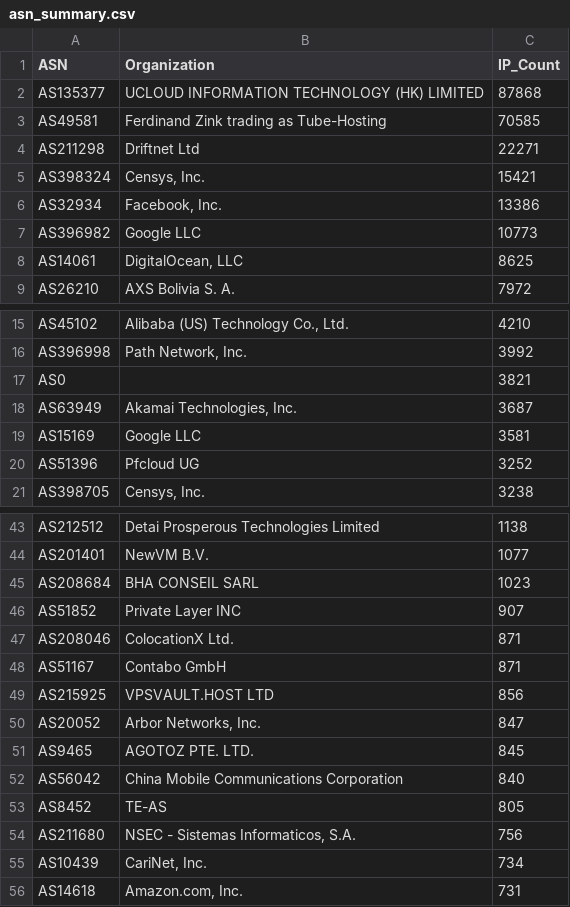
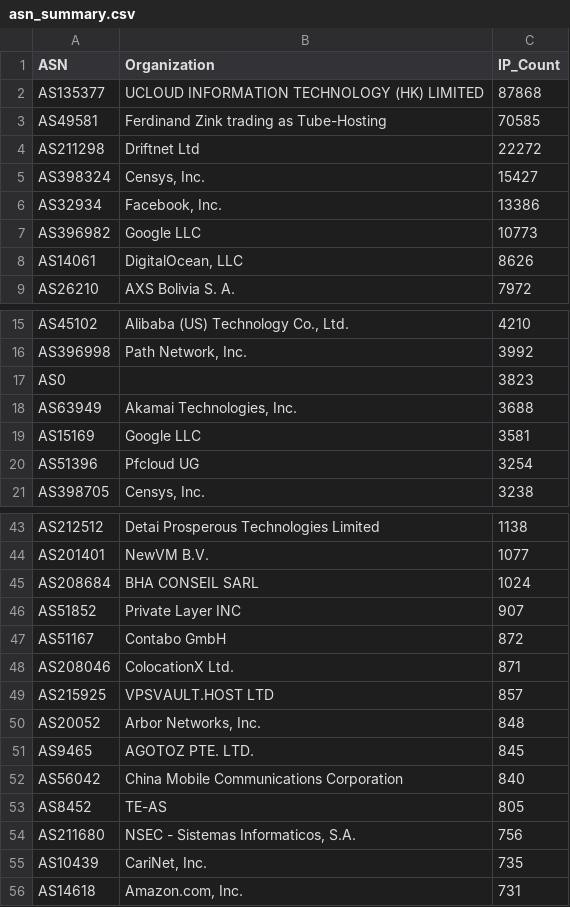
Before and after one commit to BlacKSnowDot0/packetsdatabase-db, a CSV file: asn_summary.csv, drawn as a sheet; only a part is shown, gaps mark what is left out; the diff covers the shown part only.

```diff
--- a/asn_summary.csv
+++ b/asn_summary.csv
@@ -3,7 +3,7 @@ ASN,Organization,IP_Count
 "AS49581","Ferdinand Zink trading as Tube-Hosting",70585
-"AS211298","Driftnet Ltd",22271
-"AS398324","Censys, Inc.",15421
+"AS211298","Driftnet Ltd",22272
+"AS398324","Censys, Inc.",15427
 "AS32934","Facebook, Inc.",13386
 "AS396982","Google LLC",10773
-"AS14061","DigitalOcean, LLC",8625
+"AS14061","DigitalOcean, LLC",8626
 "AS26210","AXS Bolivia S. A.",7972
@@ -16,6 +16,6 @@ ASN,Organization,IP_Count
 "AS396998","Path Network, Inc.",3992
-"AS0","",3821
-"AS63949","Akamai Technologies, Inc.",3687
+"AS0","",3823
+"AS63949","Akamai Technologies, Inc.",3688
 "AS15169","Google LLC",3581
-"AS51396","Pfcloud UG",3252
+"AS51396","Pfcloud UG",3254
 "AS398705","Censys, Inc.",3238
@@ -44,8 +44,8 @@ ASN,Organization,IP_Count
 "AS201401","NewVM B.V.",1077
-"AS208684","BHA CONSEIL SARL",1023
+"AS208684","BHA CONSEIL SARL",1024
 "AS51852","Private Layer INC",907
+"AS51167","Contabo GmbH",872
 "AS208046","ColocationX Ltd.",871
-"AS51167","Contabo GmbH",871
-"AS215925","VPSVAULT.HOST LTD",856
-"AS20052","Arbor Networks, Inc.",847
+"AS215925","VPSVAULT.HOST LTD",857
+"AS20052","Arbor Networks, Inc.",848
 "AS9465","AGOTOZ PTE. LTD.",845
@@ -54,3 +54,3 @@ ASN,Organization,IP_Count
 "AS211680","NSEC - Sistemas Informaticos, S.A.",756
-"AS10439","CariNet, Inc.",734
+"AS10439","CariNet, Inc.",735
 "AS14618","Amazon.com, Inc.",731
```
Also changed, not shown: 3 added rows, 3 removed rows and 5 edited cells elsewhere in this file, 5 other files.
